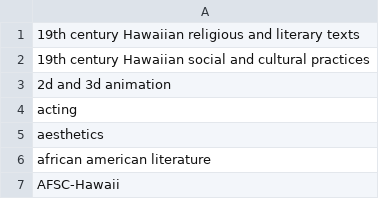
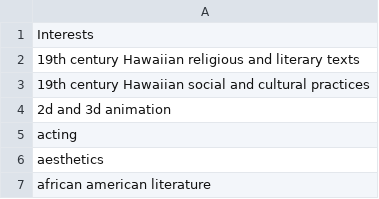
Before and after one commit to digiah/memberconnect, a CSV file: docs/DAHIinterests1perLine.csv, drawn as a sheet; only a part is shown; the shorter side is filled out with more unchanged rows; the diff names each change by its address in the sheet, - before the commit and + after, or states it on an @@ line.

Commit message:
header row added

```diff
--- a/docs/DAHIinterests1perLine.csv
+++ b/docs/DAHIinterests1perLine.csv
+row 1: Interests
```
